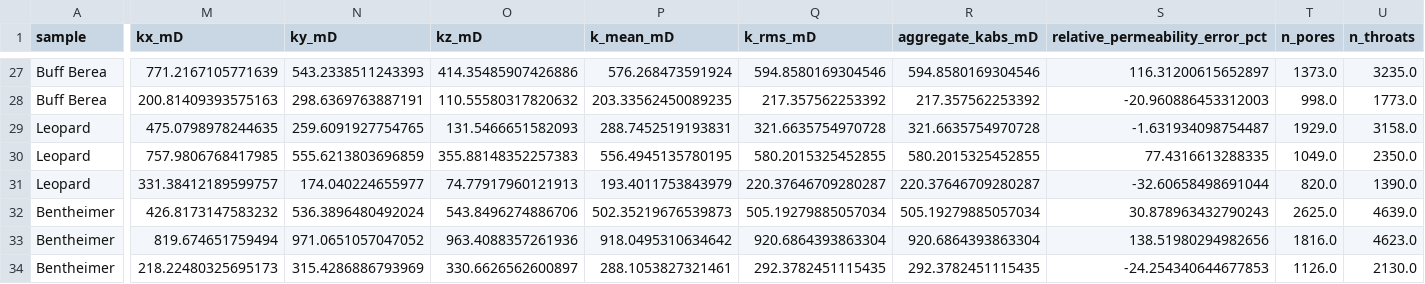
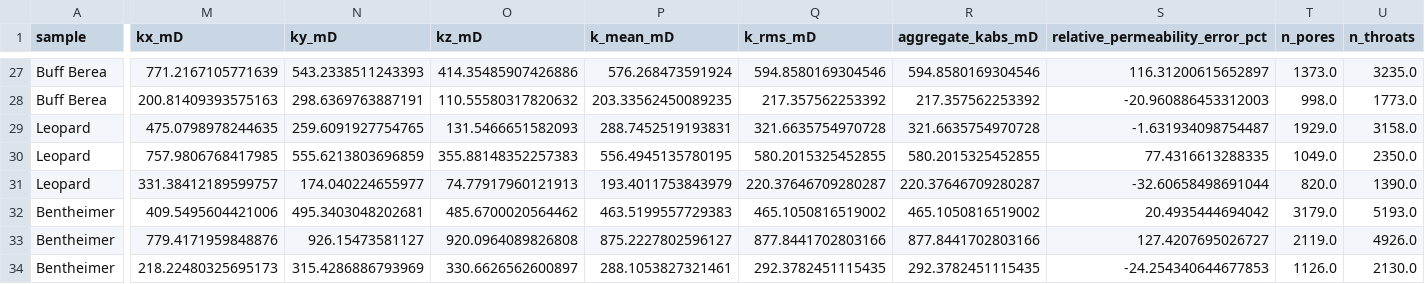
Before and after one commit to geomech-project/voids, a CSV file: docs/assets/validation/drp317_summary.csv, drawn as a sheet; only a part is shown, gaps mark what is left out; the diff covers the shown part only; the diff names each change by its address in the sheet, - before the commit and + after, or states it on an @@ line.

```diff
--- a/docs/assets/validation/drp317_summary.csv
+++ b/docs/assets/validation/drp317_summary.csv
-M32 (kx_mD): 426.8173147583232
+M32 (kx_mD): 409.5495604421006
-N32 (ky_mD): 536.3896480492024
+N32 (ky_mD): 495.3403048202681
-O32 (kz_mD): 543.8496274886706
+O32 (kz_mD): 485.6700020564462
-P32 (k_mean_mD): 502.35219676539873
+P32 (k_mean_mD): 463.5199557729383
-Q32 (k_rms_mD): 505.19279885057034
+Q32 (k_rms_mD): 465.1050816519002
-R32 (aggregate_kabs_mD): 505.19279885057034
+R32 (aggregate_kabs_mD): 465.1050816519002
-S32 (relative_permeability_error_pct): 30.878963432790243
+S32 (relative_permeability_error_pct): 20.4935444694042
-T32 (n_pores): 2625.0
+T32 (n_pores): 3179.0
-U32 (n_throats): 4639.0
+U32 (n_throats): 5193.0
-M33 (kx_mD): 819.674651759494
+M33 (kx_mD): 779.4171959848876
-N33 (ky_mD): 971.0651057047052
+N33 (ky_mD): 926.15473581127
-O33 (kz_mD): 963.4088357261936
+O33 (kz_mD): 920.0964089826808
-P33 (k_mean_mD): 918.0495310634642
+P33 (k_mean_mD): 875.2227802596127
-Q33 (k_rms_mD): 920.6864393863304
+Q33 (k_rms_mD): 877.8441702803166
-R33 (aggregate_kabs_mD): 920.6864393863304
+R33 (aggregate_kabs_mD): 877.8441702803166
-S33 (relative_permeability_error_pct): 138.51980294982656
+S33 (relative_permeability_error_pct): 127.4207695026727
-T33 (n_pores): 1816.0
+T33 (n_pores): 2119.0
-U33 (n_throats): 4623.0
+U33 (n_throats): 4926.0
```
Also changed, not shown: 1 edited cell elsewhere in this file, docs/assets/validation/drp317_directional.csv, examples/data/drp-317/Bentheimer_2d25um_estimated_properties.csv, 25 other files.
